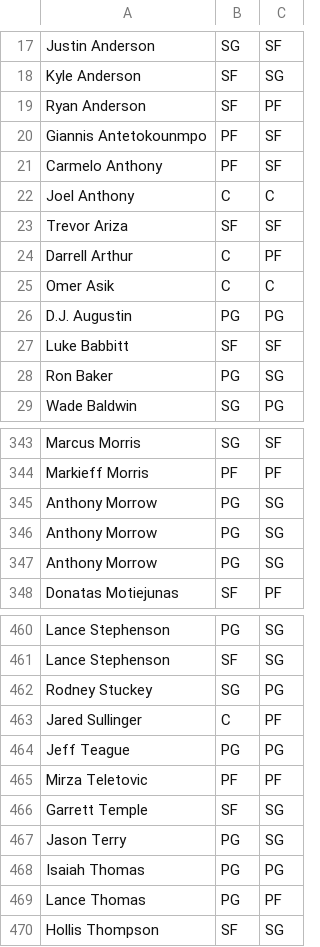
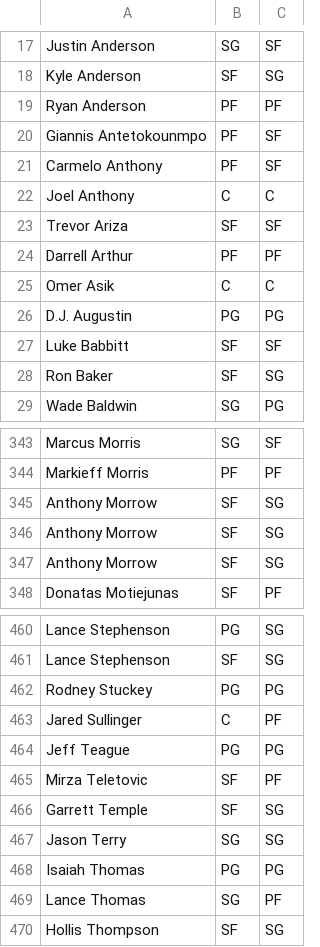
Before and after one commit to OneZeroBeatz/NBAPlayersPositionPredicition, a CSV file: DTC_results.csv, drawn as a sheet; only a part is shown, gaps mark what is left out; the diff covers the shown part only.

```diff
--- a/DTC_results.csv
+++ b/DTC_results.csv
@@ -18,3 +18,3 @@ Justin Anderson,SG,SF
 Kyle Anderson,SF,SG
-Ryan Anderson,SF,PF
+Ryan Anderson,PF,PF
 Giannis Antetokounmpo,PF,SF
@@ -23,3 +23,3 @@ Joel Anthony,C,C
 Trevor Ariza,SF,SF
-Darrell Arthur,C,PF
+Darrell Arthur,PF,PF
 Omer Asik,C,C
@@ -27,3 +27,3 @@ D.J. Augustin,PG,PG
 Luke Babbitt,SF,SF
-Ron Baker,PG,SG
+Ron Baker,SF,SG
 Wade Baldwin,SG,PG
@@ -344,5 +344,5 @@ Marcus Morris,SG,SF
 Markieff Morris,PF,PF
-Anthony Morrow,PG,SG
-Anthony Morrow,PG,SG
-Anthony Morrow,PG,SG
+Anthony Morrow,SF,SG
+Anthony Morrow,SF,SG
+Anthony Morrow,SF,SG
 Donatas Motiejunas,SF,PF
@@ -461,10 +461,10 @@ Lance Stephenson,PG,SG
 Lance Stephenson,SF,SG
-Rodney Stuckey,SG,PG
+Rodney Stuckey,PG,PG
 Jared Sullinger,C,PF
 Jeff Teague,PG,PG
-Mirza Teletovic,PF,PF
+Mirza Teletovic,SF,PF
 Garrett Temple,SF,SG
-Jason Terry,PG,SG
+Jason Terry,SG,SG
 Isaiah Thomas,PG,PG
-Lance Thomas,PG,PF
+Lance Thomas,SG,PF
 Hollis Thompson,SF,SG
```
Also changed, not shown: 1 added row, 1 removed row and 64 edited cells elsewhere in this file, RFC_results.csv, SEQ_results.csv, 1 other file.
